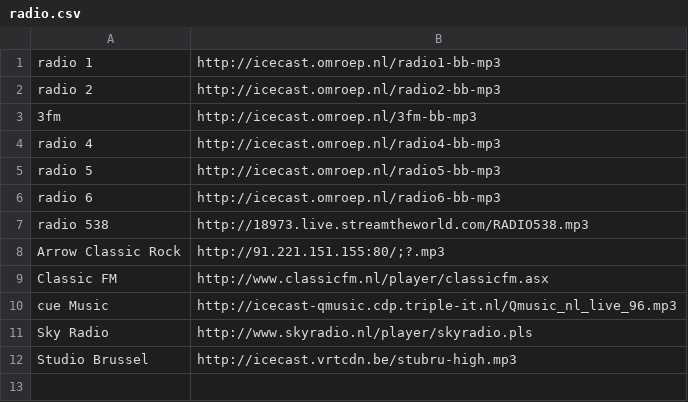
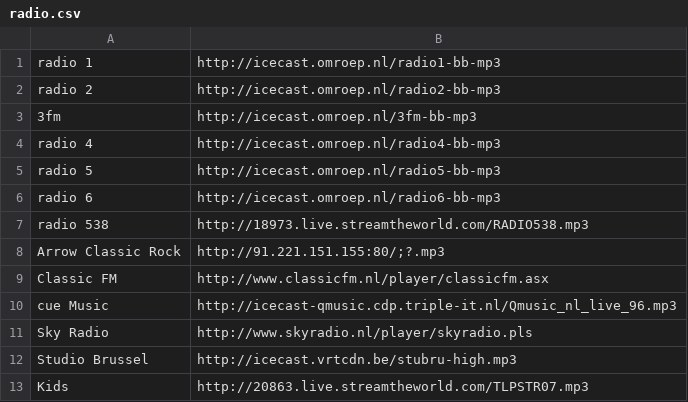
Before and after one commit to RdeLange/skill-dutchradio, a CSV file: radio.csv, drawn as a sheet.

Commit message:
updated radio list

```diff
--- a/radio.csv
+++ b/radio.csv
@@ -12 +12,2 @@ Sky Radio,http://www.skyradio.nl/player/skyradio.pls
 Studio Brussel,http://icecast.vrtcdn.be/stubru-high.mp3
+Kids,http://20863.live.streamtheworld.com/TLPSTR07.mp3
```
